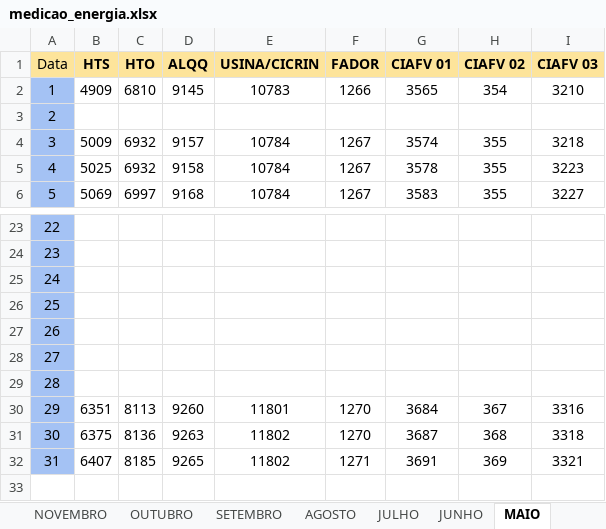
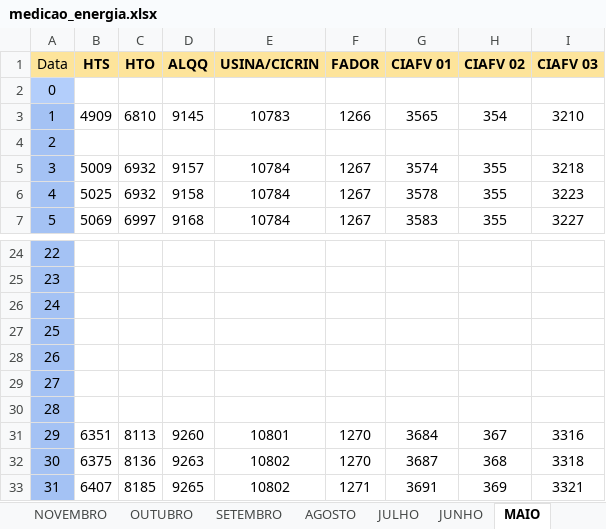
Before and after one commit to MarquezziniBL/Dashboardenergia, an Excel workbook: medicao_energia.xlsx, sheet MAIO, drawn as a sheet; only a part is shown, gaps mark what is left out; values as stored, in another font and other column widths than the file's, no borders; addresses are those after the commit; the diff names each change by its address in the sheet, - before the commit and + after, or states it on an @@ line.

```diff
--- a/medicao_energia.xlsx (sheet MAIO)
+++ b/medicao_energia.xlsx (sheet MAIO)
+row 2: 0
-E31 (USINA/CICRIN): 11801
+E31 (USINA/CICRIN): 10801
-E32:E33 (USINA/CICRIN): 11802
+E32:E33 (USINA/CICRIN): 10802
```
Also changed, not shown: sheet JUNHO, sheet ABRIL, sheet FEVEREIRO, sheet JANEIRO, sheet NOVEMBRO, sheet SETEMBRO, 5 more sheets, formulas that keep their value, 1 other file.
